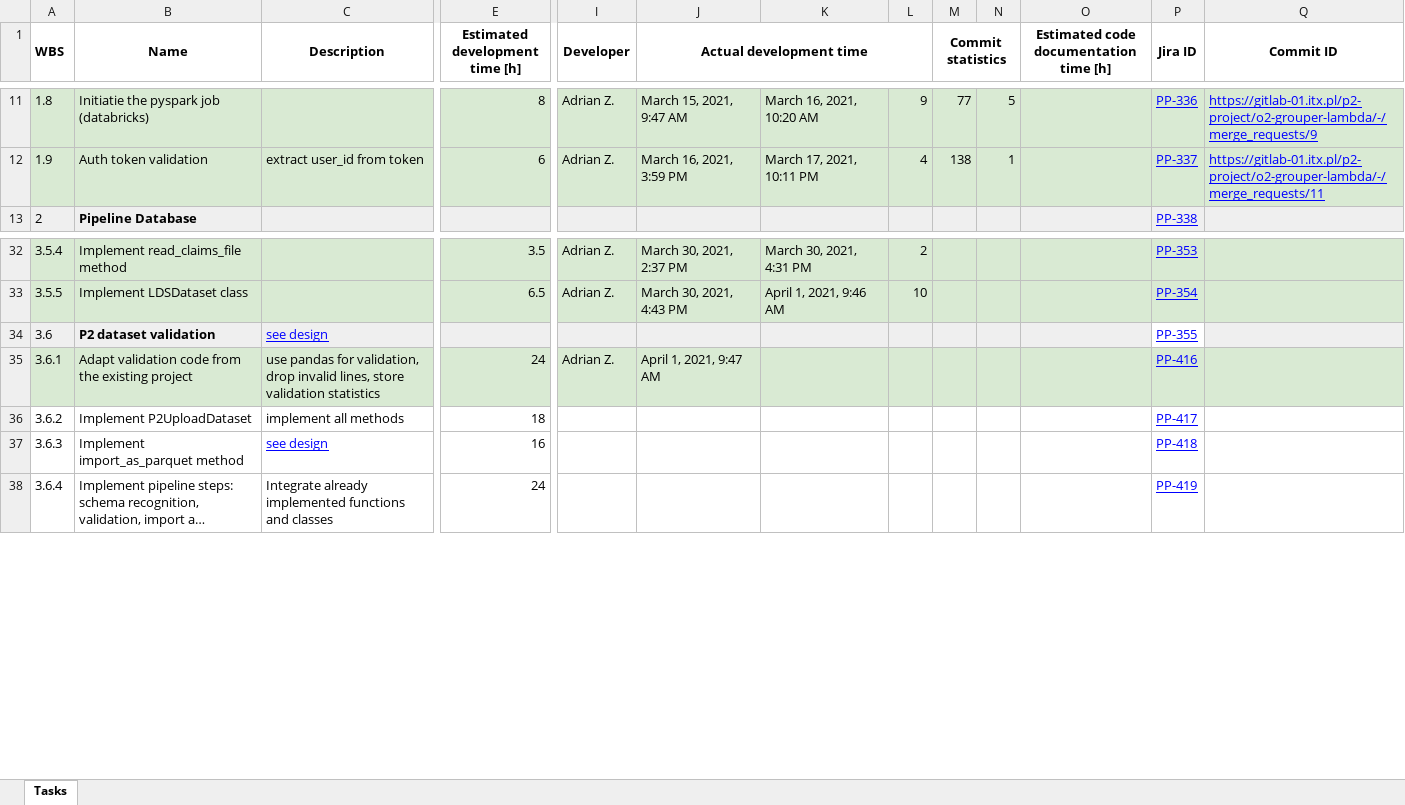
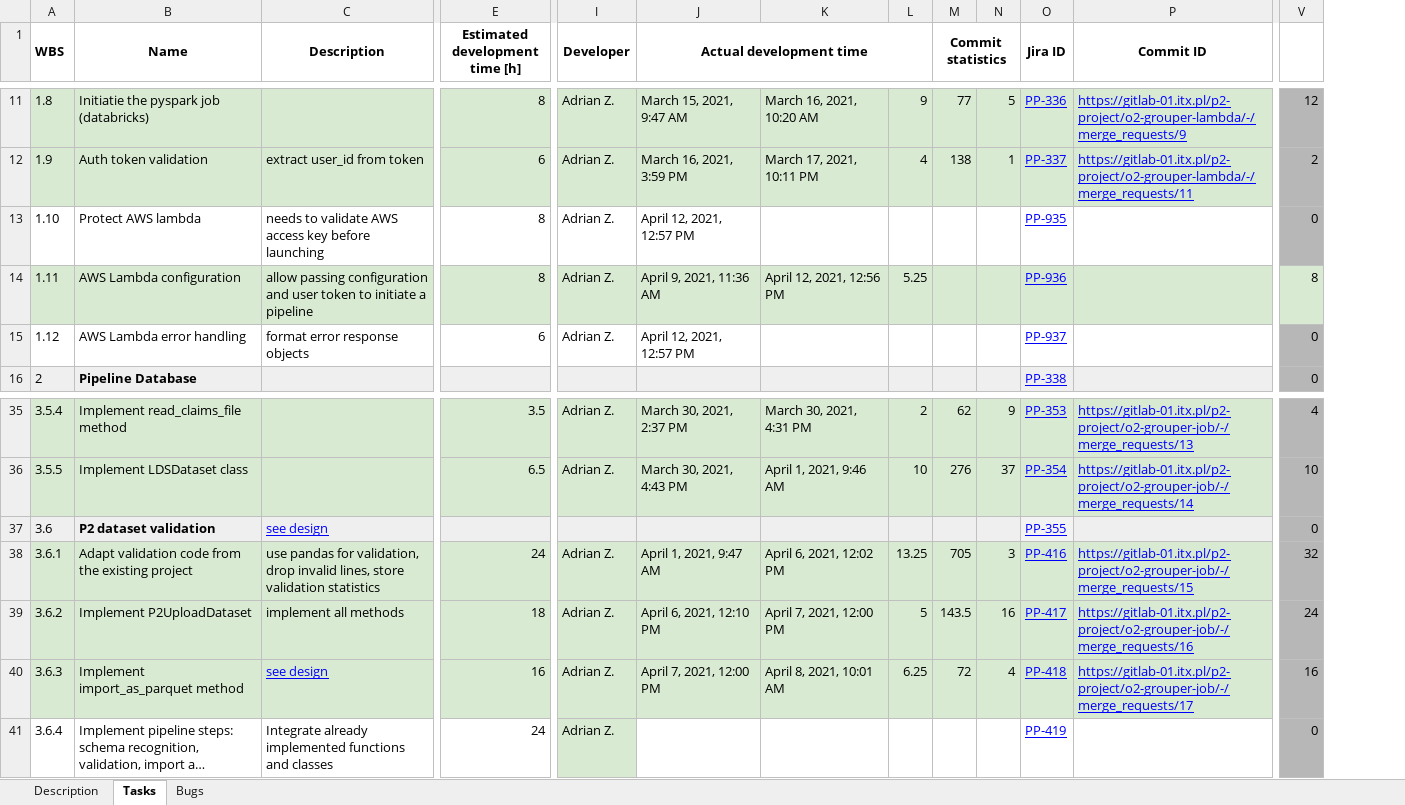
Before and after one commit to wazart0/pmt_x, an Excel workbook: tools/O2 Grouper Pipeline - Task List.xlsx, sheet Tasks, drawn as a sheet; only a part is shown, gaps mark what is left out; long unchanged cells end in …; values as stored, in another font and other column widths than the file's, no borders; removed rows and columns are numbered as before the commit, all else as after; rows hold the shown columns only; the diff covers the shown part only; the diff names each change by its address in the sheet, - before the commit and + after, or states it on an @@ line.

```diff
--- a/tools/O2 Grouper Pipeline - Task List.xlsx (sheet Tasks)
+++ b/tools/O2 Grouper Pipeline - Task List.xlsx (sheet Tasks)
+sheet tab: Description
+sheet tab: Bugs
-column O, row 1: Estimated code documentation time [h]
+column V, rows 11-12: 12 | 2; row 16: 0; rows 35-41: 4 | 10 | 0 | 32 | 24 | 16 | 0
+row 13: 1.10 | Protect AWS lambda | needs to validate AWS access key before launching | 8 | Adrian Z. | April 12, 2021, 12:57 PM |  |  |  |  | PP-935 |  | 0
+row 14: 1.11 | AWS Lambda configuration | allow passing configuration and user token to initiate a pipeline | 8 | Adrian Z. | April 9, 2021, 11:36 AM | April 12, 2021, 12:56 PM | 5.25 |  |  | PP-936 |  | 8
+row 15: 1.12 | AWS Lambda error handling | format error response objects | 6 | Adrian Z. | April 12, 2021, 12:57 PM |  |  |  |  | PP-937 |  | 0
-M35 (Commit statistics): (empty)
+M35 (Commit statistics): 62
-N35: (empty)
+N35: 9
-P35 (Commit ID): (empty)
+P35 (Commit ID): https://gitlab-01.itx.pl/p2-project/o2-grouper-job/-/merge_requests/13
-M36 (Commit statistics): (empty)
+M36 (Commit statistics): 276
-N36: (empty)
+N36: 37
-P36 (Commit ID): (empty)
+P36 (Commit ID): https://gitlab-01.itx.pl/p2-project/o2-grouper-job/-/merge_requests/14
-O37 fill: none
+O37 fill: #F3F3F3
-K38: (empty)
+K38: April 6, 2021, 12:02 PM
-L38: (empty)
+L38: 13.25
-M38 (Commit statistics): (empty)
+M38 (Commit statistics): 705
-N38: (empty)
+N38: 3
-P38 (Commit ID): (empty)
+P38 (Commit ID): https://gitlab-01.itx.pl/p2-project/o2-grouper-job/-/merge_requests/15
-A39:N40 fill: none
+A39:N40 fill: #D9EAD3
-I39:I41 (Developer): (empty)
+I39:I41 (Developer): Adrian Z.
-J39 (Actual development time): (empty)
+J39 (Actual development time): April 6, 2021, 12:10 PM
-K39: (empty)
+K39: April 7, 2021, 12:00 PM
-L39: (empty)
+L39: 5
-M39 (Commit statistics): (empty)
+M39 (Commit statistics): 143.5
-N39: (empty)
+N39: 16
-O39:P40 fill: none
+O39:P40 fill: #D9EAD3
-P39 (Commit ID): (empty)
+P39 (Commit ID): https://gitlab-01.itx.pl/p2-project/o2-grouper-job/-/merge_requests/16
-J40 (Actual development time): (empty)
+J40 (Actual development time): April 7, 2021, 12:00 PM
-K40: (empty)
+K40: April 8, 2021, 10:01 AM
-L40: (empty)
+L40: 6.25
-M40 (Commit statistics): (empty)
+M40 (Commit statistics): 72
-N40: (empty)
+N40: 4
-P40 (Commit ID): (empty)
+P40 (Commit ID): https://gitlab-01.itx.pl/p2-project/o2-grouper-job/-/merge_requests/17
-I41 fill: none
+I41 fill: #D9EAD3
```
Also changed, not shown: 68 added rows, 3 added columns, 62 edited cells and cell formats elsewhere in this sheet, 12 other files.
